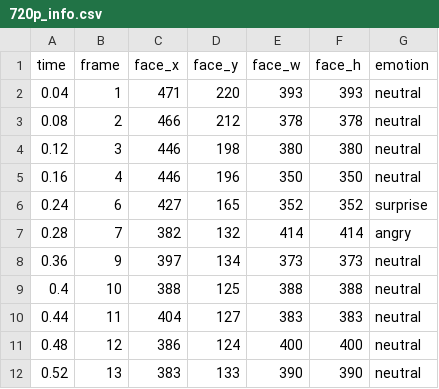
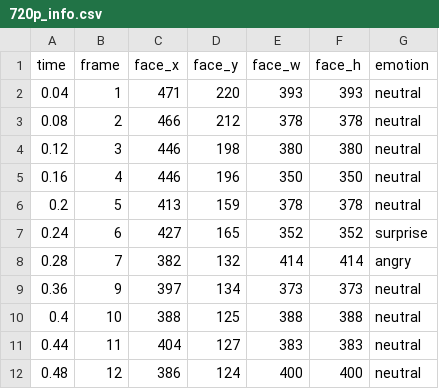
Before and after one commit to adam1214/Face-Emotion-Recognition-For-Video, a CSV file: fer_verification/result/folder2/720p_info.csv, drawn as a sheet; only a part is shown; the shorter side is filled out with more unchanged rows; the diff names each change by its address in the sheet, - before the commit and + after, or states it on an @@ line.

Commit message:
Update fer_verification/result/folder2/720p_info.csv

```diff
--- a/fer_verification/result/folder2/720p_info.csv
+++ b/fer_verification/result/folder2/720p_info.csv
+row 6: 0.2 | 5 | 413 | 159 | 378 | 378 | neutral
```
